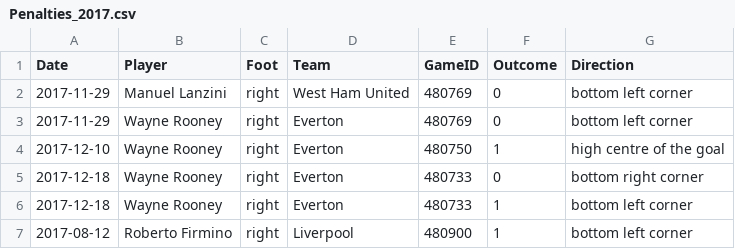
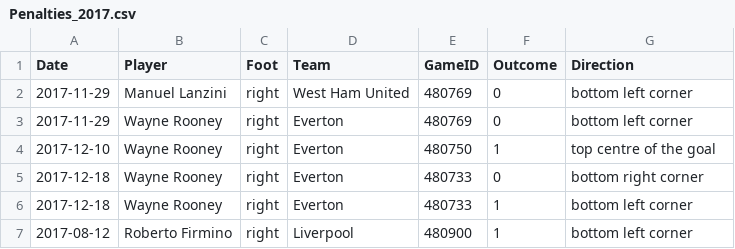
Before and after one commit to luizacbcampos/LearningFromThePros, a CSV file: data/PenaltyKicks/Penalties_2017.csv, drawn as a sheet; only a part is shown.

```diff
--- a/data/PenaltyKicks/Penalties_2017.csv
+++ b/data/PenaltyKicks/Penalties_2017.csv
@@ -3,3 +3,3 @@ Date,Player,Foot,Team,GameID,Outcome,Direction
 2017-11-29,Wayne Rooney,right,Everton,480769,0,bottom left corner
-2017-12-10,Wayne Rooney,right,Everton,480750,1,high centre of the goal
+2017-12-10,Wayne Rooney,right,Everton,480750,1,top centre of the goal
 2017-12-18,Wayne Rooney,right,Everton,480733,0,bottom right corner
```
Also changed, not shown: data/PenaltyKicks/Penalties_2018.csv, data/PenaltyKicks/Penalties_2019.csv, 2 other files.
